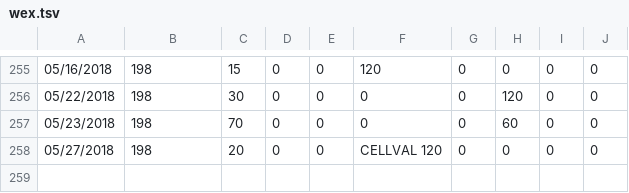
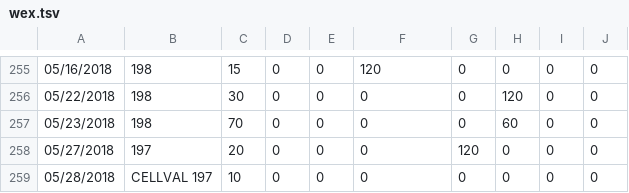
Before and after one commit to mat8025/GAPPS, a TSV file: DEMOS/Wed/wex.tsv, drawn as a sheet; only a part is shown, gaps mark what is left out.

```diff
--- a/DEMOS/Wed/wex.tsv
+++ b/DEMOS/Wed/wex.tsv
@@ -257,2 +257,3 @@
 05/23/2018	198	70	0	0	0	0	60	0	0	
-05/27/2018	198	20	0	0	CELLVAL 120	0	0	0	0	
+05/27/2018	197	20	0	0	0	120	0	0	0	
+05/28/2018	CELLVAL 197	10	0	0	0	0	0	0	0	
```
Also changed, not shown: 13 other files.
